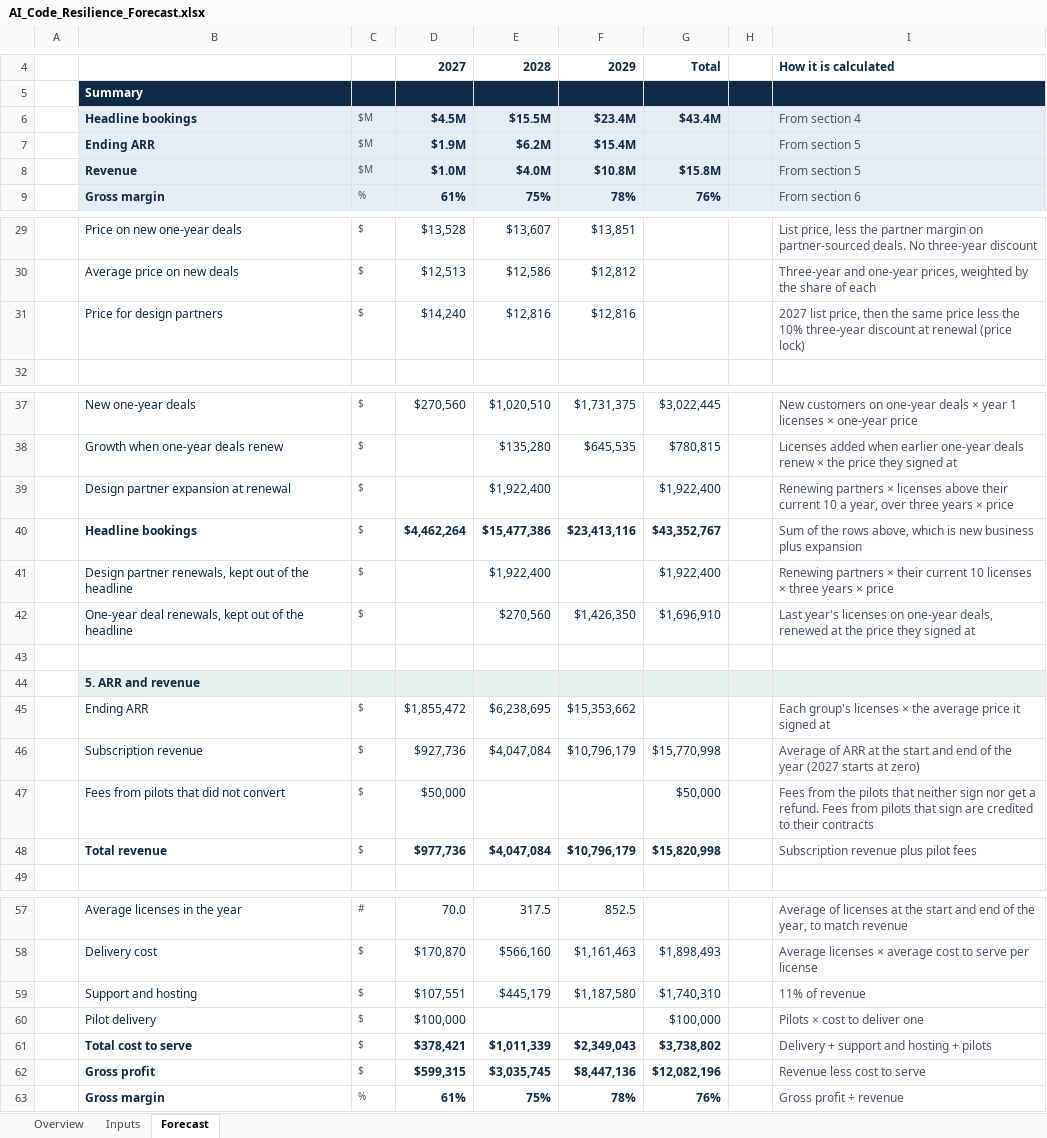
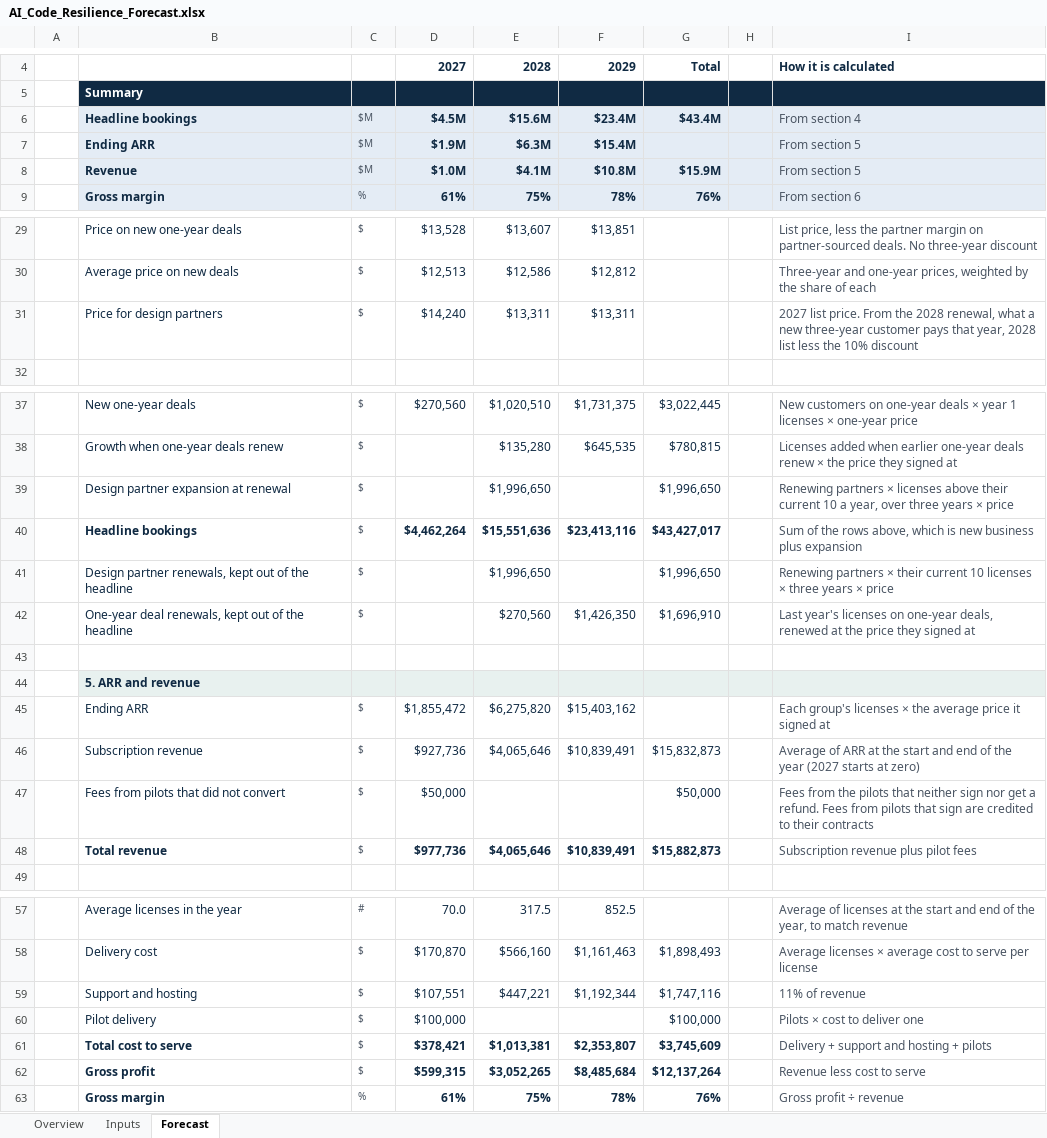
Before and after one commit to ankurchadha22/rubrik-case-study, an Excel workbook: AI_Code_Resilience_Forecast.xlsx, sheet Forecast, drawn as a sheet; only a part is shown, gaps mark what is left out; values as stored, in another font and other column widths than the file's, no borders; the diff names each change by its address in the sheet, - before the commit and + after, or states it on an @@ line.

```diff
--- a/AI_Code_Resilience_Forecast.xlsx (sheet Forecast)
+++ b/AI_Code_Resilience_Forecast.xlsx (sheet Forecast)
-E6: $15.5M
+E6: $15.6M
-E7: $6.2M
+E7: $6.3M
-E8: $4.0M
+E8: $4.1M
-G8: $15.8M
+G8: $15.9M
-E31: $12,816
+E31: $13,311
-F31: $12,816
+F31: $13,311
-I31: 2027 list price, then the same price less the 10% three-year discount at renewal (price lock)
+I31: 2027 list price. From the 2028 renewal, what a new three-year customer pays that year, 2028 list less the 10% discount
-E39: $1,922,400
+E39: $1,996,650
-G39: $1,922,400
+G39: $1,996,650
-E40: $15,477,386
+E40: $15,551,636
-G40: $43,352,767
+G40: $43,427,017
-E41: $1,922,400
+E41: $1,996,650
-G41: $1,922,400
+G41: $1,996,650
-E45: $6,238,695
+E45: $6,275,820
-F45: $15,353,662
+F45: $15,403,162
-E46: $4,047,084
+E46: $4,065,646
-F46: $10,796,179
+F46: $10,839,491
-G46: $15,770,998
+G46: $15,832,873
-E48: $4,047,084
+E48: $4,065,646
-F48: $10,796,179
+F48: $10,839,491
-G48: $15,820,998
+G48: $15,882,873
-E59: $445,179
+E59: $447,221
-F59: $1,187,580
+F59: $1,192,344
-G59: $1,740,310
+G59: $1,747,116
-E61: $1,011,339
+E61: $1,013,381
-F61: $2,349,043
+F61: $2,353,807
-G61: $3,738,802
+G61: $3,745,609
-E62: $3,035,745
+E62: $3,052,265
-F62: $8,447,136
+F62: $8,485,684
-G62: $12,082,196
+G62: $12,137,264
```
Also changed, not shown: 2 other files.
